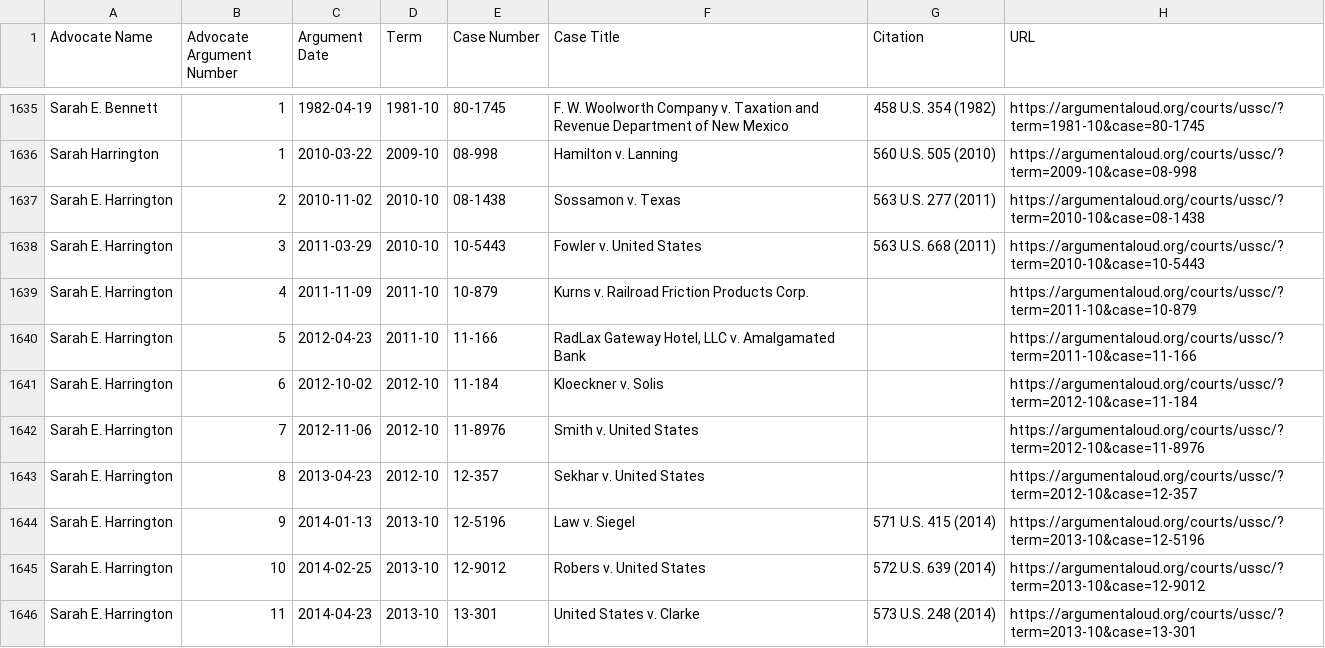
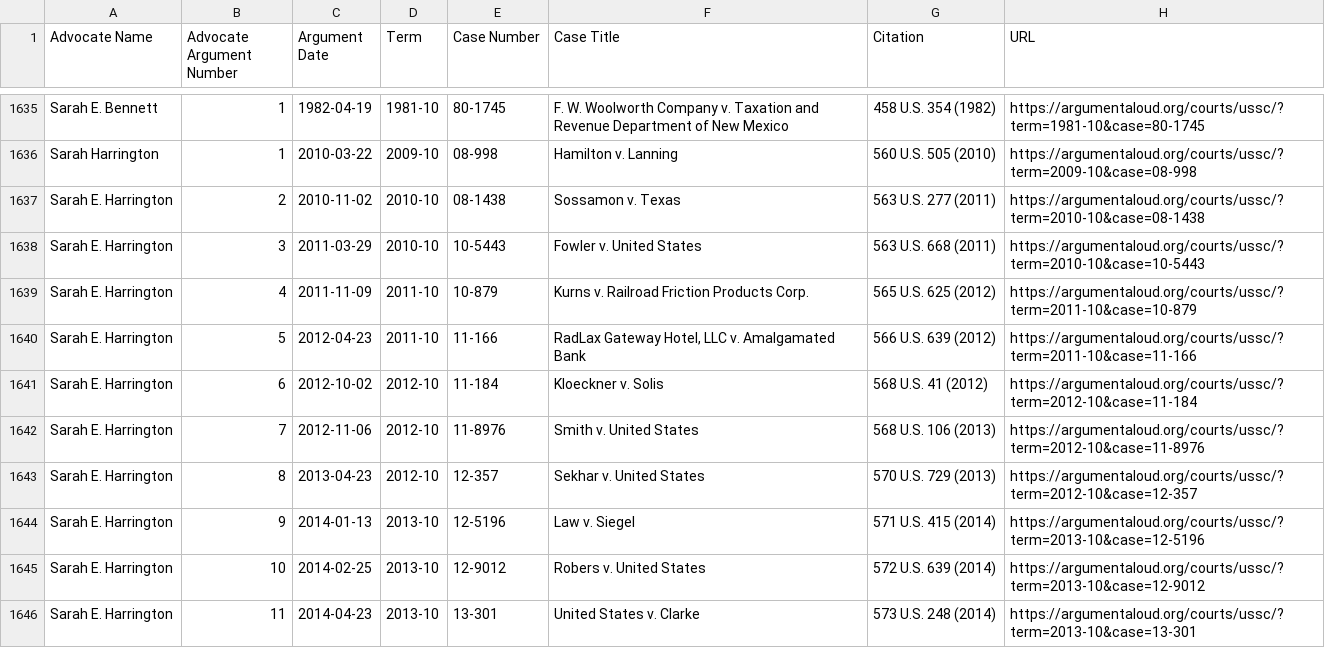
Before and after one commit to jeffpar/argument-aloud, a CSV file: data/aa/ussc_women.csv, drawn as a sheet; only a part is shown, gaps mark what is left out; the diff covers the shown part only.

Commit message:
Added more citations to ussc_women.csv

```diff
--- a/data/aa/ussc_women.csv
+++ b/data/aa/ussc_women.csv
@@ -1638,7 +1638,7 @@
 "Sarah E. Harrington",3,"2011-03-29","2010-10","10-5443","Fowler v. United States","563 U.S. 668 (2011)","https://argumentaloud.org/courts/ussc/?term=2010-10&case=10-5443"
-"Sarah E. Harrington",4,"2011-11-09","2011-10","10-879","Kurns v. Railroad Friction Products Corp.","","https://argumentaloud.org/courts/ussc/?term=2011-10&case=10-879"
-"Sarah E. Harrington",5,"2012-04-23","2011-10","11-166","RadLax Gateway Hotel, LLC v. Amalgamated Bank","","https://argumentaloud.org/courts/ussc/?term=2011-10&case=11-166"
-"Sarah E. Harrington",6,"2012-10-02","2012-10","11-184","Kloeckner v. Solis","","https://argumentaloud.org/courts/ussc/?term=2012-10&case=11-184"
-"Sarah E. Harrington",7,"2012-11-06","2012-10","11-8976","Smith v. United States","","https://argumentaloud.org/courts/ussc/?term=2012-10&case=11-8976"
-"Sarah E. Harrington",8,"2013-04-23","2012-10","12-357","Sekhar v. United States","","https://argumentaloud.org/courts/ussc/?term=2012-10&case=12-357"
+"Sarah E. Harrington",4,"2011-11-09","2011-10","10-879","Kurns v. Railroad Friction Products Corp.","565 U.S. 625 (2012)","https://argumentaloud.org/courts/ussc/?term=2011-10&case=10-879"
+"Sarah E. Harrington",5,"2012-04-23","2011-10","11-166","RadLax Gateway Hotel, LLC v. Amalgamated Bank","566 U.S. 639 (2012)","https://argumentaloud.org/courts/ussc/?term=2011-10&case=11-166"
+"Sarah E. Harrington",6,"2012-10-02","2012-10","11-184","Kloeckner v. Solis","568 U.S. 41 (2012)","https://argumentaloud.org/courts/ussc/?term=2012-10&case=11-184"
+"Sarah E. Harrington",7,"2012-11-06","2012-10","11-8976","Smith v. United States","568 U.S. 106 (2013)","https://argumentaloud.org/courts/ussc/?term=2012-10&case=11-8976"
+"Sarah E. Harrington",8,"2013-04-23","2012-10","12-357","Sekhar v. United States","570 U.S. 729 (2013)","https://argumentaloud.org/courts/ussc/?term=2012-10&case=12-357"
 "Sarah E. Harrington",9,"2014-01-13","2013-10","12-5196","Law v. Siegel","571 U.S. 415 (2014)","https://argumentaloud.org/courts/ussc/?term=2013-10&case=12-5196"
```
Also changed, not shown: 113 edited cells elsewhere in this file.
